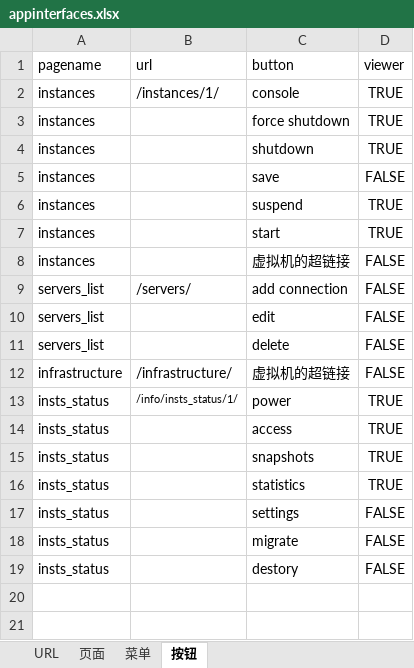
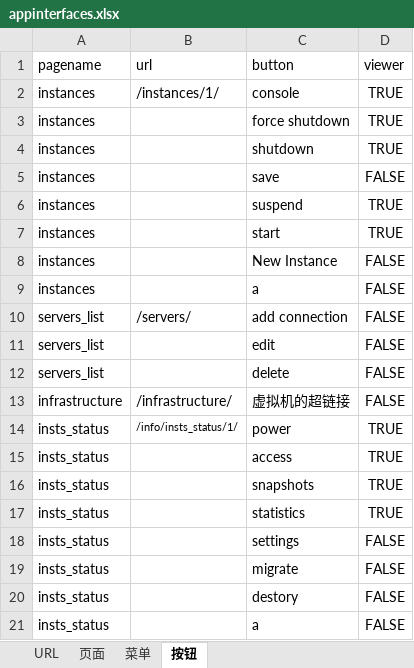
Before and after one commit to retspen/webvirtmgr, an Excel workbook: appinterfaces.xlsx, sheet 按钮, drawn as a sheet; values as stored, in another font and other column widths than the file's, no borders; the diff names each change by its address in the sheet, - before the commit and + after, or states it on an @@ line.

```diff
--- a/appinterfaces.xlsx (sheet 按钮)
+++ b/appinterfaces.xlsx (sheet 按钮)
-C8 (button): 虚拟机的超链接
+C8 (button): New Instance
+row 9: instances |  | a | FALSE
+row 21: insts_status |  | a | FALSE
```
Also changed, not shown: sheet 页面, sheet 菜单, 3 other files.
